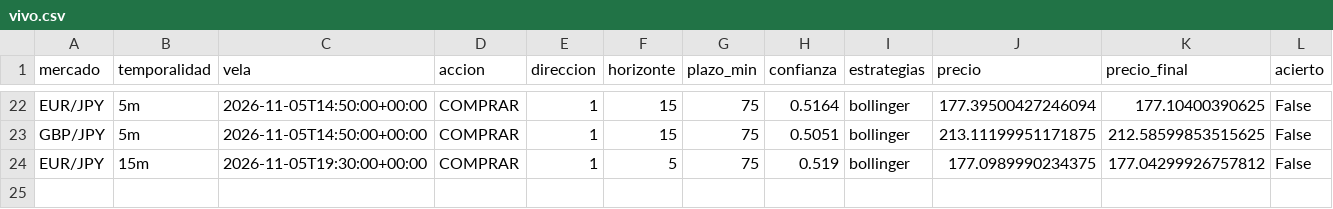
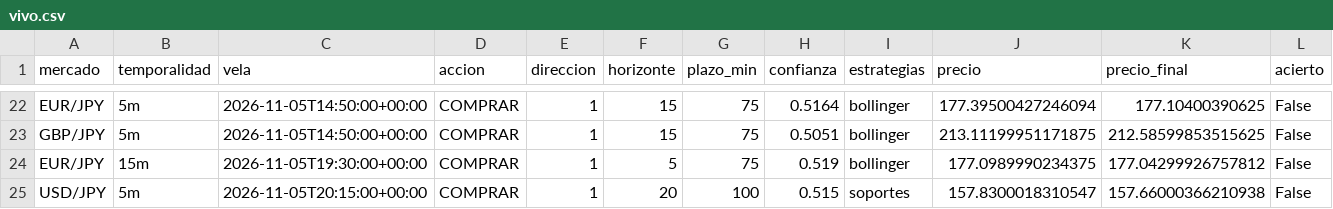
Before and after one commit to Andriuu20/analista-tecnico, a CSV file: vivo.csv, drawn as a sheet; only a part is shown, gaps mark what is left out; rows hold the shown columns only; the diff names each change by its address in the sheet, - before the commit and + after, or states it on an @@ line.

```diff
--- a/vivo.csv
+++ b/vivo.csv
+row 25: USD/JPY | 5m | 2026-11-05T20:15:00+00:00 | COMPRAR | 1 | 20 | 100 | 0.515 | soportes | 157.8300018310547 | 157.66000366210938 | False
```
Also changed, not shown: 2 other files.
